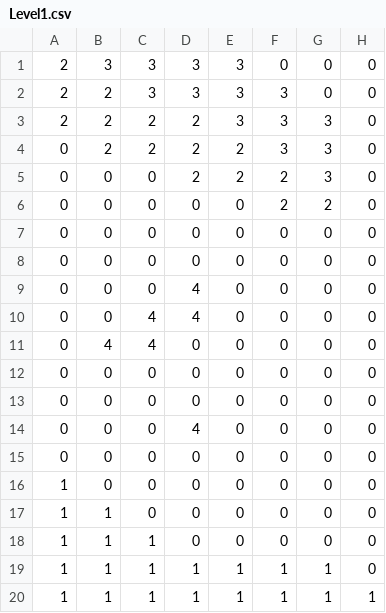
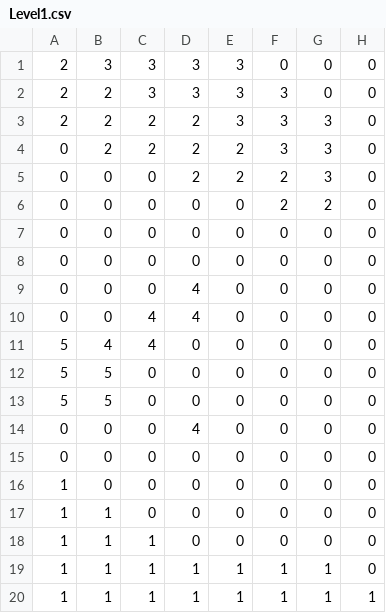
Before and after one commit to StrongJoshua/ProjecTiles, a CSV file: Assets/Tiled/Level1.csv, drawn as a sheet; only a part is shown; the diff names each change by its address in the sheet, - before the commit and + after, or states it on an @@ line.

Commit message:
Added some tiles to level 1

```diff
--- a/Assets/Tiled/Level1.csv
+++ b/Assets/Tiled/Level1.csv
-A11:A13: 0
+A11:A13: 5
-B12:B13: 0
+B12:B13: 5
```
Also changed, not shown: 1 other file.
